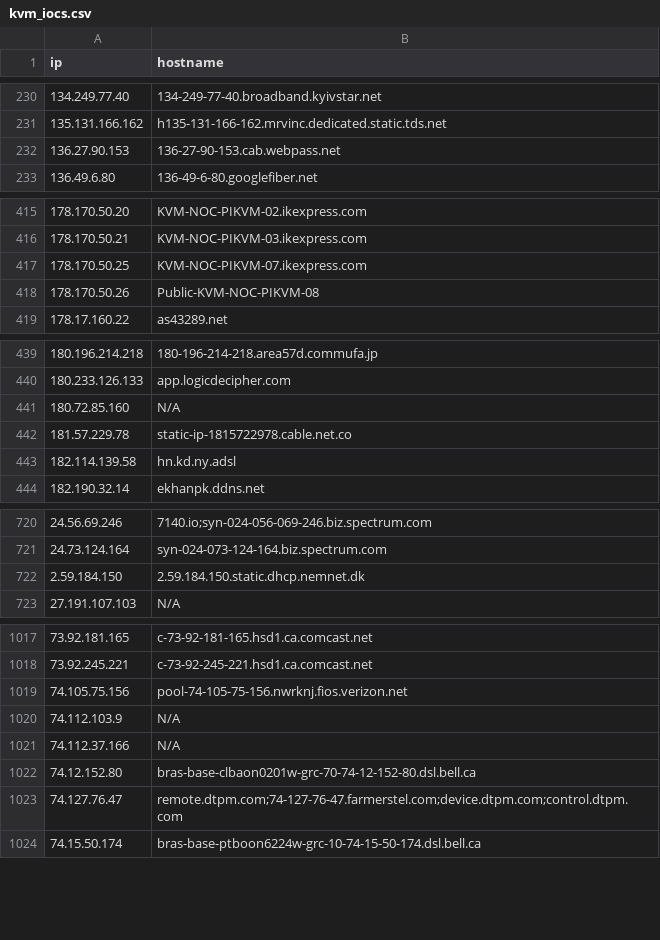
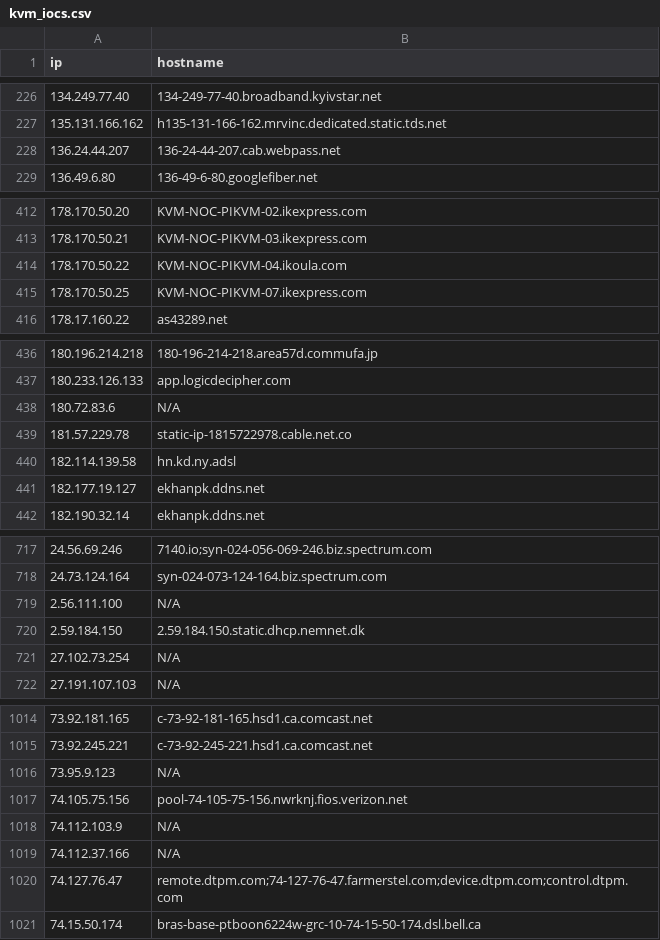
Before and after one commit to u5506878717-glitch/IP-KVM-IPs, a CSV file: kvm_iocs.csv, drawn as a sheet; only a part is shown, gaps mark what is left out; the diff covers the shown part only.

```diff
--- a/kvm_iocs.csv
+++ b/kvm_iocs.csv
@@ -231,3 +227,3 @@ ip,hostname
 135.131.166.162,h135-131-166-162.mrvinc.dedicated.static.tds.net
-136.27.90.153,136-27-90-153.cab.webpass.net
+136.24.44.207,136-24-44-207.cab.webpass.net
 136.49.6.80,136-49-6-80.googlefiber.net
@@ -416,4 +413,4 @@ ip,hostname
 178.170.50.21,KVM-NOC-PIKVM-03.ikexpress.com
+178.170.50.22,KVM-NOC-PIKVM-04.ikoula.com
 178.170.50.25,KVM-NOC-PIKVM-07.ikexpress.com
-178.170.50.26,Public-KVM-NOC-PIKVM-08
 178.17.160.22,as43289.net
@@ -440,5 +437,6 @@ ip,hostname
 180.233.126.133,app.logicdecipher.com
-180.72.85.160,N/A
+180.72.83.6,N/A
 181.57.229.78,static-ip-1815722978.cable.net.co
 182.114.139.58,hn.kd.ny.adsl
+182.177.19.127,ekhanpk.ddns.net
 182.190.32.14,ekhanpk.ddns.net
@@ -721,3 +718,5 @@ ip,hostname
 24.73.124.164,syn-024-073-124-164.biz.spectrum.com
+2.56.111.100,N/A
 2.59.184.150,2.59.184.150.static.dhcp.nemnet.dk
+27.102.73.254,N/A
 27.191.107.103,N/A
@@ -1018,2 +1015,3 @@ ip,hostname
 73.92.245.221,c-73-92-245-221.hsd1.ca.comcast.net
+73.95.9.123,N/A
 74.105.75.156,pool-74-105-75-156.nwrknj.fios.verizon.net
@@ -1021,3 +1019,2 @@ ip,hostname
 74.112.37.166,N/A
-74.12.152.80,bras-base-clbaon0201w-grc-70-74-12-152-80.dsl.bell.ca
 74.127.76.47,remote.dtpm.com;74-127-76-47.farmerstel.com;device.dtpm.com;control.dtpm.com
```
Also changed, not shown: 14 added rows and 19 removed rows elsewhere in this file.
